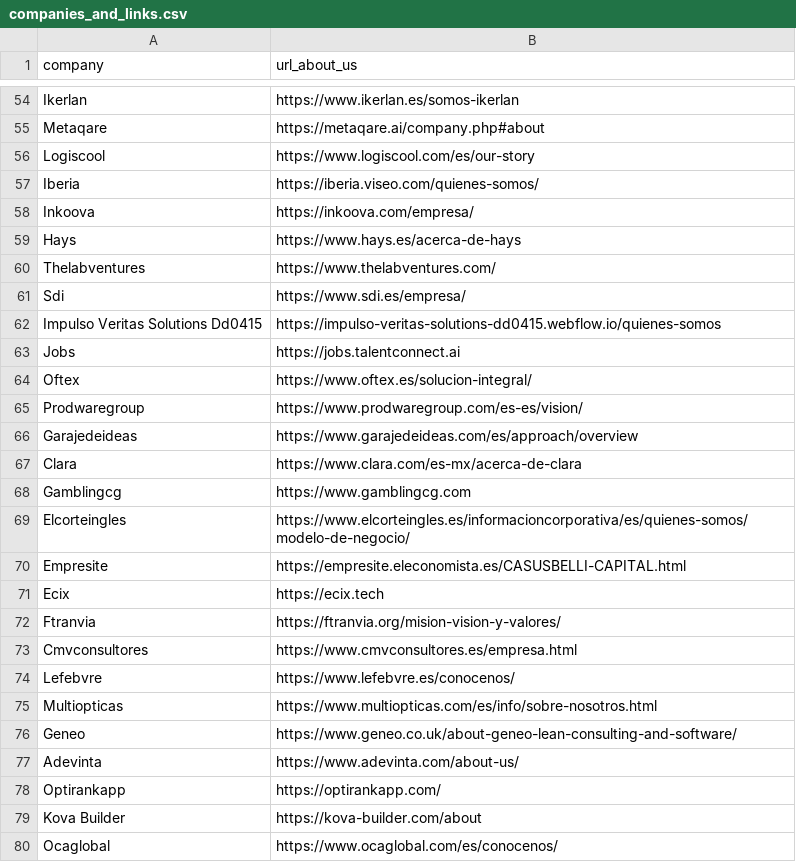
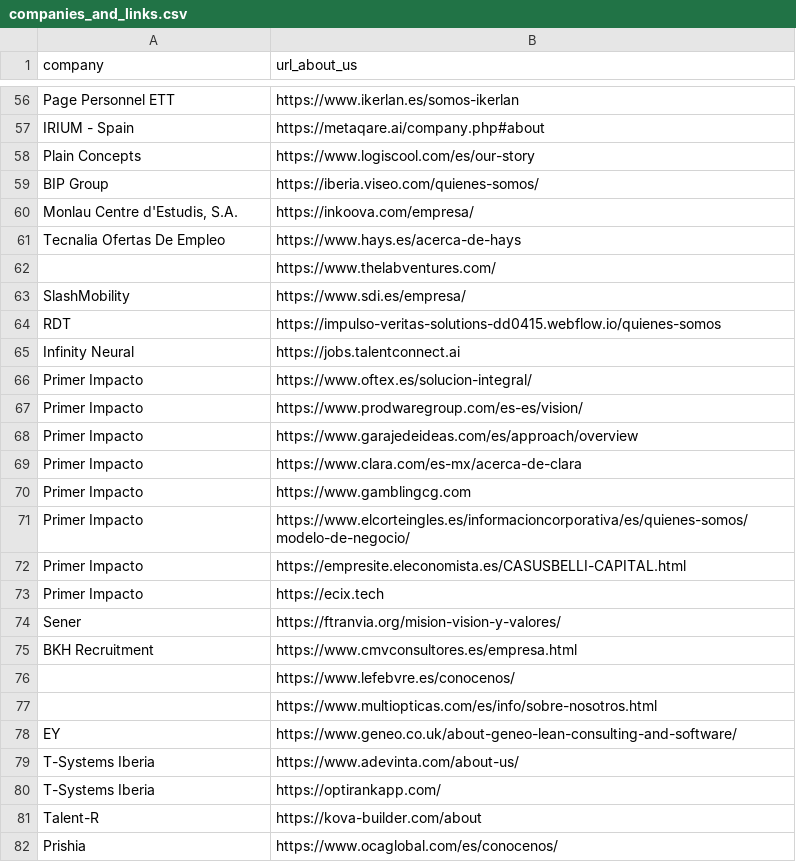
Before and after one commit to MiguelMF-Coder/MatchKey-GenAI-Maverick, a CSV file: backend/app/services/scraping/companies/data/companies_and_links.csv, drawn as a sheet; only a part is shown, gaps mark what is left out; addresses are those after the commit; the diff covers the shown part only; the diff names each change by its address in the sheet, - before the commit and + after, or states it on an @@ line.

```diff
--- a/backend/app/services/scraping/companies/data/companies_and_links.csv
+++ b/backend/app/services/scraping/companies/data/companies_and_links.csv
-A56 (company): Ikerlan
+A56 (company): Page Personnel ETT
-A57 (company): Metaqare
+A57 (company): IRIUM - Spain
-A58 (company): Logiscool
+A58 (company): Plain Concepts
-A59 (company): Iberia
+A59 (company): BIP Group
-A60 (company): Inkoova
+A60 (company): Monlau Centre d'Estudis, S.A.
-A61 (company): Hays
+A61 (company): Tecnalia Ofertas De Empleo
-A62 (company): Thelabventures
+A62 (company): (empty)
-A63 (company): Sdi
+A63 (company): SlashMobility
-A64 (company): Impulso Veritas Solutions Dd0415
+A64 (company): RDT
-A65 (company): Jobs
+A65 (company): Infinity Neural
-A66 (company): Oftex
+A66 (company): Primer Impacto
-A67 (company): Prodwaregroup
+A67 (company): Primer Impacto
-A68 (company): Garajedeideas
+A68 (company): Primer Impacto
-A69 (company): Clara
+A69 (company): Primer Impacto
-A70 (company): Gamblingcg
+A70 (company): Primer Impacto
-A71 (company): Elcorteingles
+A71 (company): Primer Impacto
-A72 (company): Empresite
+A72 (company): Primer Impacto
-A73 (company): Ecix
+A73 (company): Primer Impacto
-A74 (company): Ftranvia
+A74 (company): Sener
-A75 (company): Cmvconsultores
+A75 (company): BKH Recruitment
-A76 (company): Lefebvre
+A76 (company): (empty)
-A77 (company): Multiopticas
+A77 (company): (empty)
-A78 (company): Geneo
+A78 (company): EY
-A79 (company): Adevinta
+A79 (company): T-Systems Iberia
-A80 (company): Optirankapp
+A80 (company): T-Systems Iberia
-A81 (company): Kova Builder
+A81 (company): Talent-R
-A82 (company): Ocaglobal
+A82 (company): Prishia
```
Also changed, not shown: 2 added rows and 55 edited cells elsewhere in this file, 6 other files.
